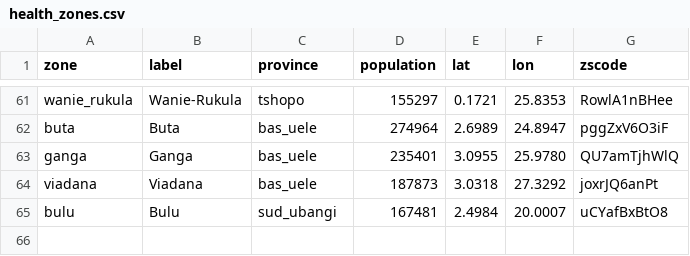
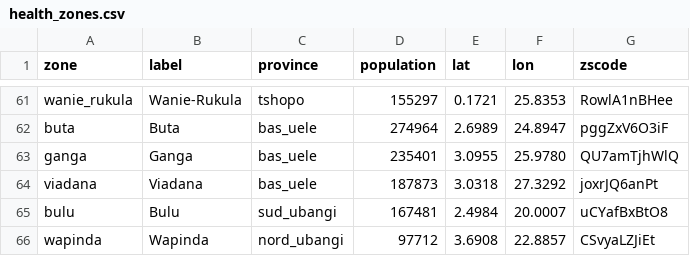
Before and after one commit to epiforecasts/BVDOutbreakSize, a CSV file: data/health_zones.csv, drawn as a sheet; only a part is shown, gaps mark what is left out.

Commit message:
data: advance to SitRep 159 (11 to 20 October) (#1141)

```diff
--- a/data/health_zones.csv
+++ b/data/health_zones.csv
@@ -65 +65,2 @@ viadana,Viadana,bas_uele,187873,3.0318,27.3292,joxrJQ6anPt
 bulu,Bulu,sud_ubangi,167481,2.4984,20.0007,uCYafBxBtO8
+wapinda,Wapinda,nord_ubangi,97712,3.6908,22.8857,CSvyaLZJiEt
```
Also changed, not shown: 55 other files.
